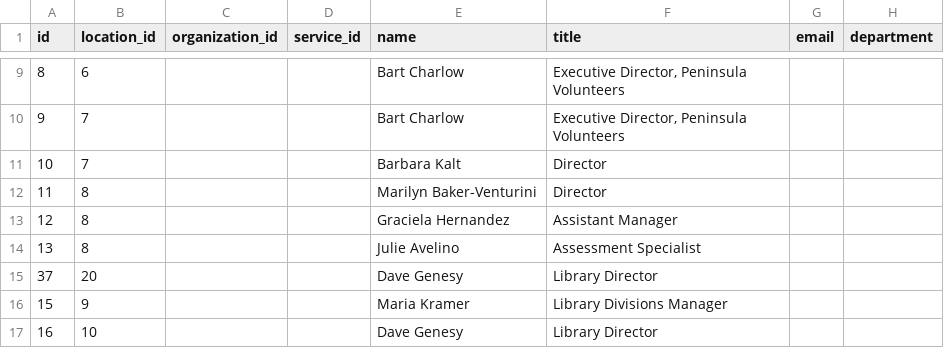
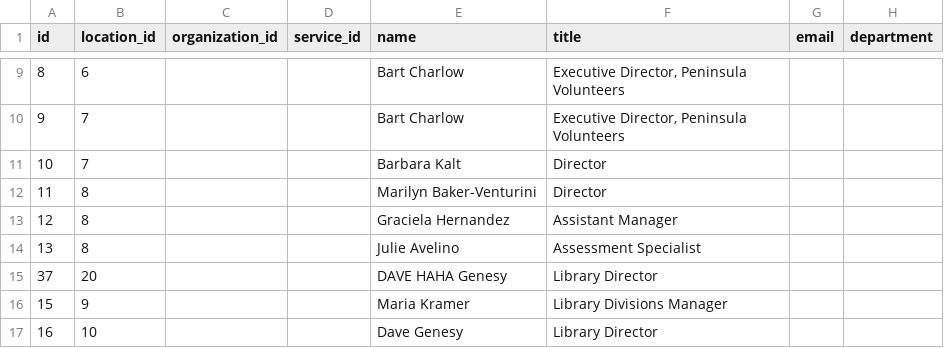
Before and after one commit to andregranberg/csv_storage, a CSV file: drive_test.csv, drawn as a sheet; only a part is shown, gaps mark what is left out.

Commit message:
Update drive_test.csv

```diff
--- a/drive_test.csv
+++ b/drive_test.csv
@@ -14,3 +14,3 @@ id,location_id,organization_id,service_id,name,title,email,department
 13,8,,,Julie Avelino,Assessment Specialist,,
-37,20,,,Dave Genesy,Library Director,,
+37,20,,,DAVE HAHA Genesy,Library Director,,
 15,9,,,Maria Kramer,Library Divisions Manager,,
```
